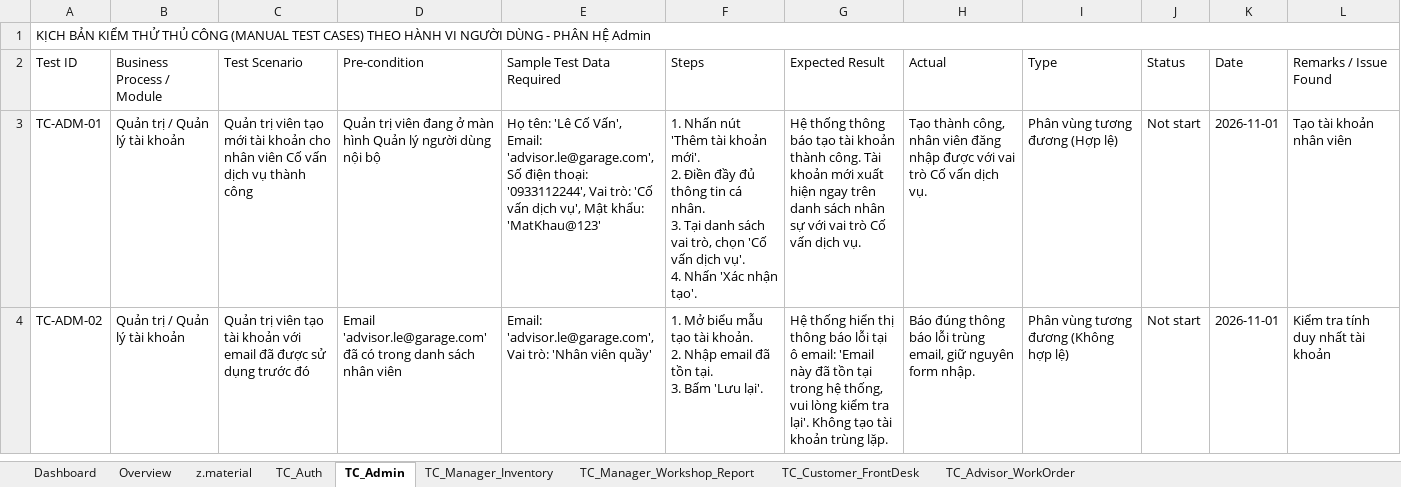
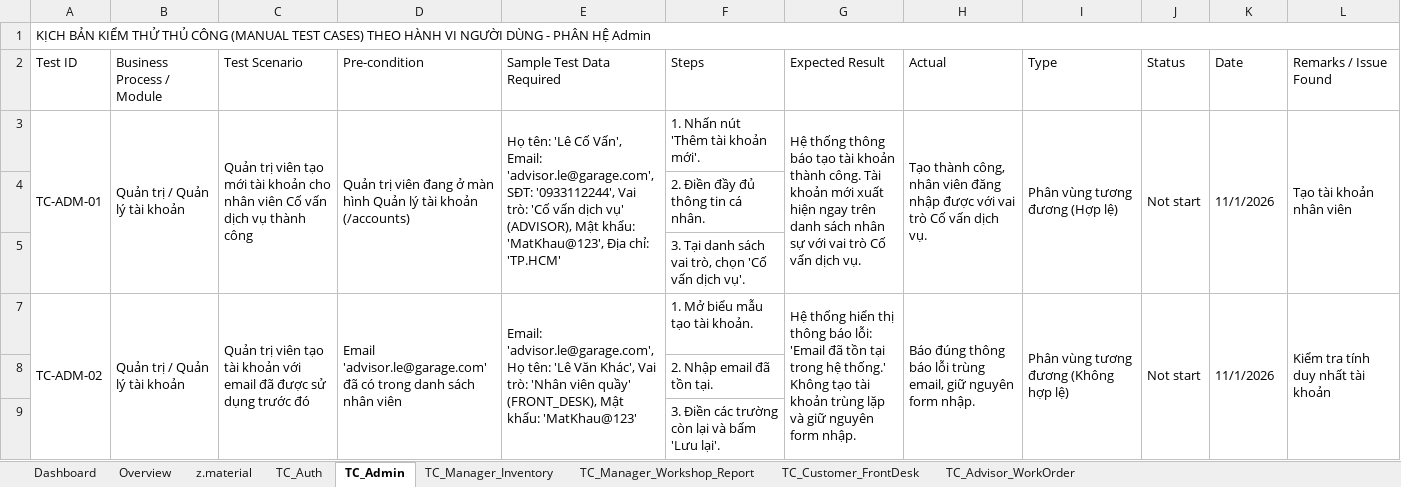
Before and after one commit to NguyenThanhTin235/car-service-center-web, an Excel workbook: docs/testing/manual/Test_Cases_V1.xlsx, sheet TC_Admin, drawn as a sheet; only a part is shown; values as stored, in another font and other column widths than the file's, no cell formats; conditional formats not drawn; addresses are those after the commit; ↵ is a line break in a cell; the diff covers the shown part only; the diff names each change by its address in the sheet, - before the commit and + after, or states it on an @@ line.

Commit message:
test: add manual test cases for Authentication and System Management Process/Module

```diff
--- a/docs/testing/manual/Test_Cases_V1.xlsx (sheet TC_Admin)
+++ b/docs/testing/manual/Test_Cases_V1.xlsx (sheet TC_Admin)
+A3:A5 merged
+B3:B5 merged
+C3:C5 merged
-D3 (Pre-condition): …Quản lý người dùng nội bộ
+D3 (Pre-condition): …Quản lý tài khoản (/accounts)
+D3:D5 merged
-E3 (Sample Test Data Required): …Email: 'advisor.le@garage.com', Số điện thoại: '0933112244', Vai trò: 'Cố vấn dịch vụ', Mật khẩu: 'MatKhau@123'
+E3 (Sample Test Data Required): …Email: 'advisor.le@garage.com', SĐT: '0933112244', Vai trò: 'Cố vấn dịch vụ' (ADVISOR), Mật khẩu: 'MatKhau@123', Địa chỉ: 'TP.HCM'
+E3:E5 merged
-F3 (Steps): …khoản mới'. ↵ 2. Điền đầy đủ thông tin cá nhân. ↵ 3. Tại danh sách vai trò, chọn 'Cố vấn dịch vụ'. ↵ 4. Nhấn 'Xác nhận tạo'.
+F3 (Steps): …khoản mới'.
+G3:G5 merged
+H3:H5 merged
+I3:I5 merged
+J3:J5 merged
-K3 (Date): 2026-11-01
+K3 (Date): 11/1/2026
+K3:K5 merged
+L3:L5 merged
+row 4:  |  |  |  |  | 2. Điền đầy đủ thông tin cá nhân.
+row 5:  |  |  |  |  | 3. Tại danh sách vai trò, chọn 'Cố vấn dịch vụ'.
+A7:A9 merged
+B7:B9 merged
+C7:C9 merged
+D7:D9 merged
-E7 (Sample Test Data Required): Email: 'advisor.le@garage.com', Vai trò: 'Nhân viên quầy'
+E7 (Sample Test Data Required): Email: 'advisor.le@garage.com', Họ tên: 'Lê Văn Khác', Vai trò: 'Nhân viên quầy' (FRONT_DESK), Mật khẩu: 'MatKhau@123'
+E7:E9 merged
-F7 (Steps): …tài khoản. ↵ 2. Nhập email đã tồn tại. ↵ 3. Bấm 'Lưu lại'.
+F7 (Steps): …tài khoản.
-G7 (Expected Result): …thông báo lỗi tại ô email: 'Email này đã tồn tại trong hệ thống, vui lòng kiểm tra lại'. Không tạo tài khoản trùng lặp.
+G7 (Expected Result): …thông báo lỗi: 'Email đã tồn tại trong hệ thống.' Không tạo tài khoản trùng lặp và giữ nguyên form nhập.
+G7:G9 merged
+H7:H9 merged
+I7:I9 merged
+J7:J9 merged
-K7 (Date): 2026-11-01
+K7 (Date): 11/1/2026
+K7:K9 merged
+L7:L9 merged
+row 8:  |  |  |  |  | 2. Nhập email đã tồn tại.
+row 9:  |  |  |  |  | 3. Điền các trường còn lại và bấm 'Lưu lại'.
```
Also changed, not shown: 128 added rows, 43 edited cells and merged cells elsewhere in this sheet, sheet TC_Auth, sheet Dashboard, cell formats, formulas that keep their value, hidden cells, charts or pictures, 2 other files.
